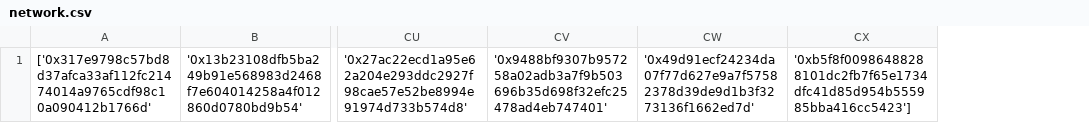
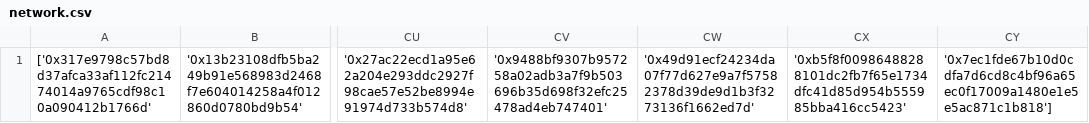
Before and after one commit to testeurbot/liste, a CSV file: network.csv, drawn as a sheet; only a part is shown, gaps mark what is left out; removed rows and columns are numbered as before the commit, all else as after; the diff names each change by its address in the sheet, - before the commit and + after, or states it on an @@ line.

Commit message:
your_commit_message

```diff
--- a/network.csv
+++ b/network.csv
-column CX, row 1: '0xb5f8f00986488288101dc2fb7f65e1734dfc41d85d954b555985bba416cc5423']
+column CX, row 1: '0xb5f8f00986488288101dc2fb7f65e1734dfc41d85d954b555985bba416cc5423'
+column CY, row 1: '0x7ec1fde67b10d0cdfa7d6cd8c4bf96a65ec0f17009a1480e1e5e5ac871c1b818']
```
